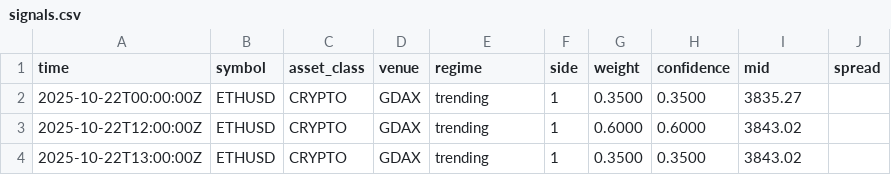
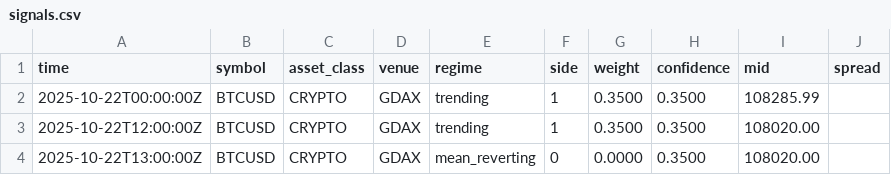
Before and after one commit to JusTraderZulu/Regime_Trading, a CSV file: data/signals/latest/signals.csv, drawn as a sheet; only a part is shown; the diff names each change by its address in the sheet, - before the commit and + after, or states it on an @@ line.

Commit message:
Add structured market context with impact scoring
Enhancement:
- Context Agent now provides dual output (structured + narrative)
- Extracts 3-7 key events from last 24-48h
- Categories: Regulatory, Macro, ETF/Flows, Derivatives, On-chain, Tech, Corporate
- Impact scoring: -5 to +5 per event
- Aggregate nudge: Capped at ±0.02 (hard limit)
- Feeds directly into action-outlook conviction

Files:
- src/core/context_parser.py (NEW): Parse structured facts from LLM
- src/agents/dual_llm_contradictor.py: Enhanced prompt + parsing
- src/core/action_outlook.py: Uses context_nudge in conviction formula

Output:
- analysis/market_context.json: Structured facts with categories
- analysis/dual_llm_research.json: Includes structured_items + context_nudge
- Report still shows narrative (human-readable story)

Example (BTC):
- Parsed 6 events (Macro -3, ETF +4, Derivatives -2, etc.)
- Aggregate: +4 → nudge +0.02 (capped)
- Action-outlook conviction: 0.26 → 0.28 (boosted by context)

Result: Market events now quantitatively influence position sizing!

```diff
--- a/data/signals/latest/signals.csv
+++ b/data/signals/latest/signals.csv
-B2:B4 (symbol): ETHUSD
+B2:B4 (symbol): BTCUSD
-I2 (mid): 3835.27
+I2 (mid): 108285.99
-G3 (weight): 0.6000
+G3 (weight): 0.3500
-H3 (confidence): 0.6000
+H3 (confidence): 0.3500
-I3:I4 (mid): 3843.02
+I3:I4 (mid): 108020.00
-E4 (regime): trending
+E4 (regime): mean_reverting
-F4 (side): 1
+F4 (side): 0
-G4 (weight): 0.3500
+G4 (weight): 0.0000
```
Also changed, not shown: 3 other files.
